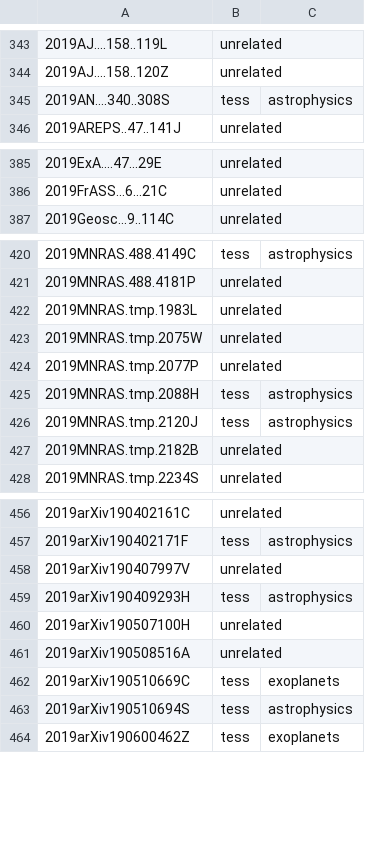
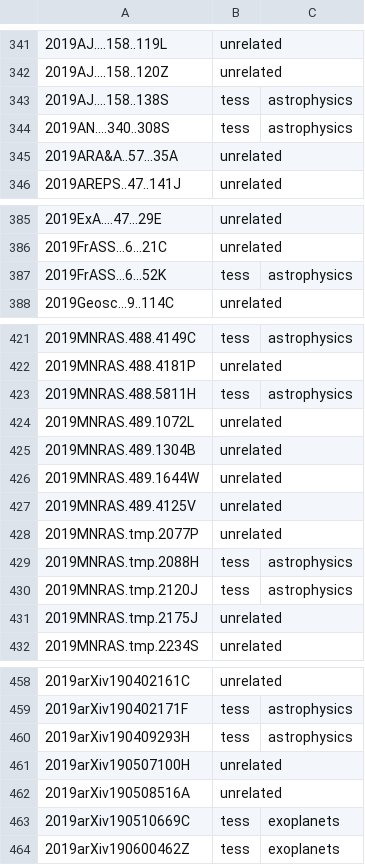
Before and after one commit to tessgi/tpub, a CSV file: data/tpub-export.csv, drawn as a sheet; only a part is shown, gaps mark what is left out; the diff covers the shown part only.

```diff
--- a/data/tpub-export.csv
+++ b/data/tpub-export.csv
@@ -344,3 +342,5 @@
 2019AJ....158..120Z,unrelated,
+2019AJ....158..138S,tess,astrophysics
 2019AN....340..308S,tess,astrophysics
+2019ARA&A..57...35A,unrelated,
 2019AREPS..47..141J,unrelated,
@@ -386,2 +386,3 @@
 2019FrASS...6...21C,unrelated,
+2019FrASS...6...52K,tess,astrophysics
 2019Geosc...9..114C,unrelated,
@@ -421,4 +422,7 @@
 2019MNRAS.488.4181P,unrelated,
-2019MNRAS.tmp.1983L,unrelated,
-2019MNRAS.tmp.2075W,unrelated,
+2019MNRAS.488.5811H,tess,astrophysics
+2019MNRAS.489.1072L,unrelated,
+2019MNRAS.489.1304B,unrelated,
+2019MNRAS.489.1644W,unrelated,
+2019MNRAS.489.4125V,unrelated,
 2019MNRAS.tmp.2077P,unrelated,
@@ -426,3 +430,3 @@
 2019MNRAS.tmp.2120J,tess,astrophysics
-2019MNRAS.tmp.2182B,unrelated,
+2019MNRAS.tmp.2175J,unrelated,
 2019MNRAS.tmp.2234S,unrelated,
@@ -457,3 +459,2 @@
 2019arXiv190402171F,tess,astrophysics
-2019arXiv190407997V,unrelated,
 2019arXiv190409293H,tess,astrophysics
@@ -462,3 +463,2 @@
 2019arXiv190510669C,tess,exoplanets
-2019arXiv190510694S,tess,astrophysics
 2019arXiv190600462Z,tess,exoplanets
```
Also changed, not shown: 9 removed rows and 1 edited cell elsewhere in this file, 1 other file.
